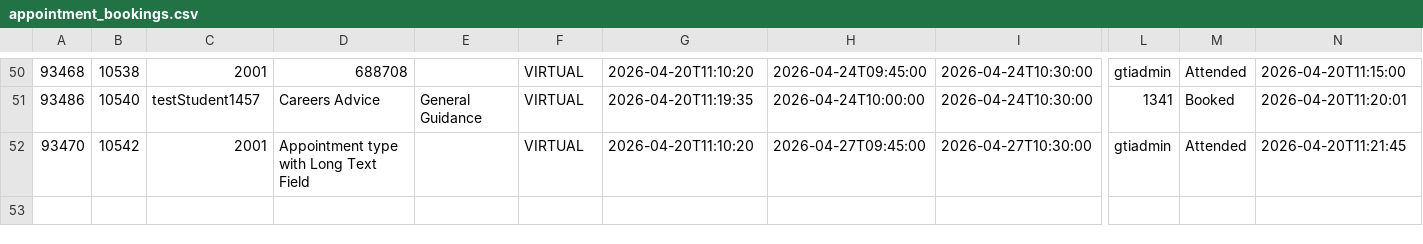
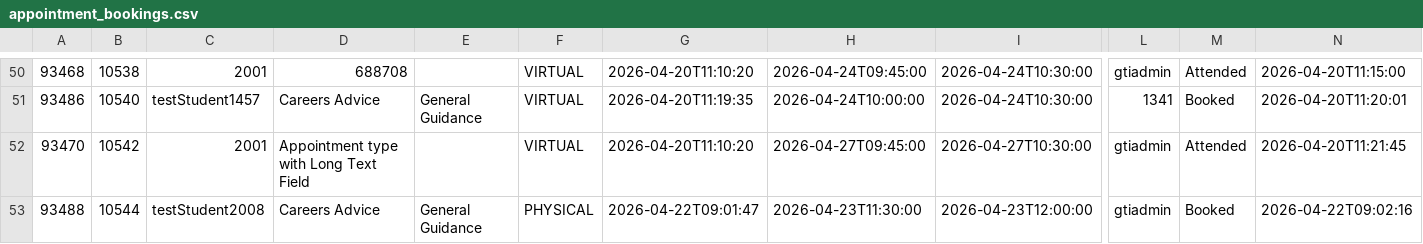
Before and after one commit to falaknaazkhan14/Trial, a CSV file: data/appointment_bookings.csv, drawn as a sheet; only a part is shown, gaps mark what is left out; rows hold the shown columns only; the diff names each change by its address in the sheet, - before the commit and + after, or states it on an @@ line.

Commit message:
Update data - 2026-04-22T18:11:28.205060

```diff
--- a/data/appointment_bookings.csv
+++ b/data/appointment_bookings.csv
+row 53: 93488 | 10544 | testStudent2008 | Careers Advice | General Guidance | PHYSICAL | 2026-04-22T09:01:47 | 2026-04-23T11:30:00 | 2026-04-23T12:00:00 | gtiadmin | Booked | 2026-04-22T09:02:16
```
Also changed, not shown: data/appointment_slots.csv, data/students.csv, 3 other files.
